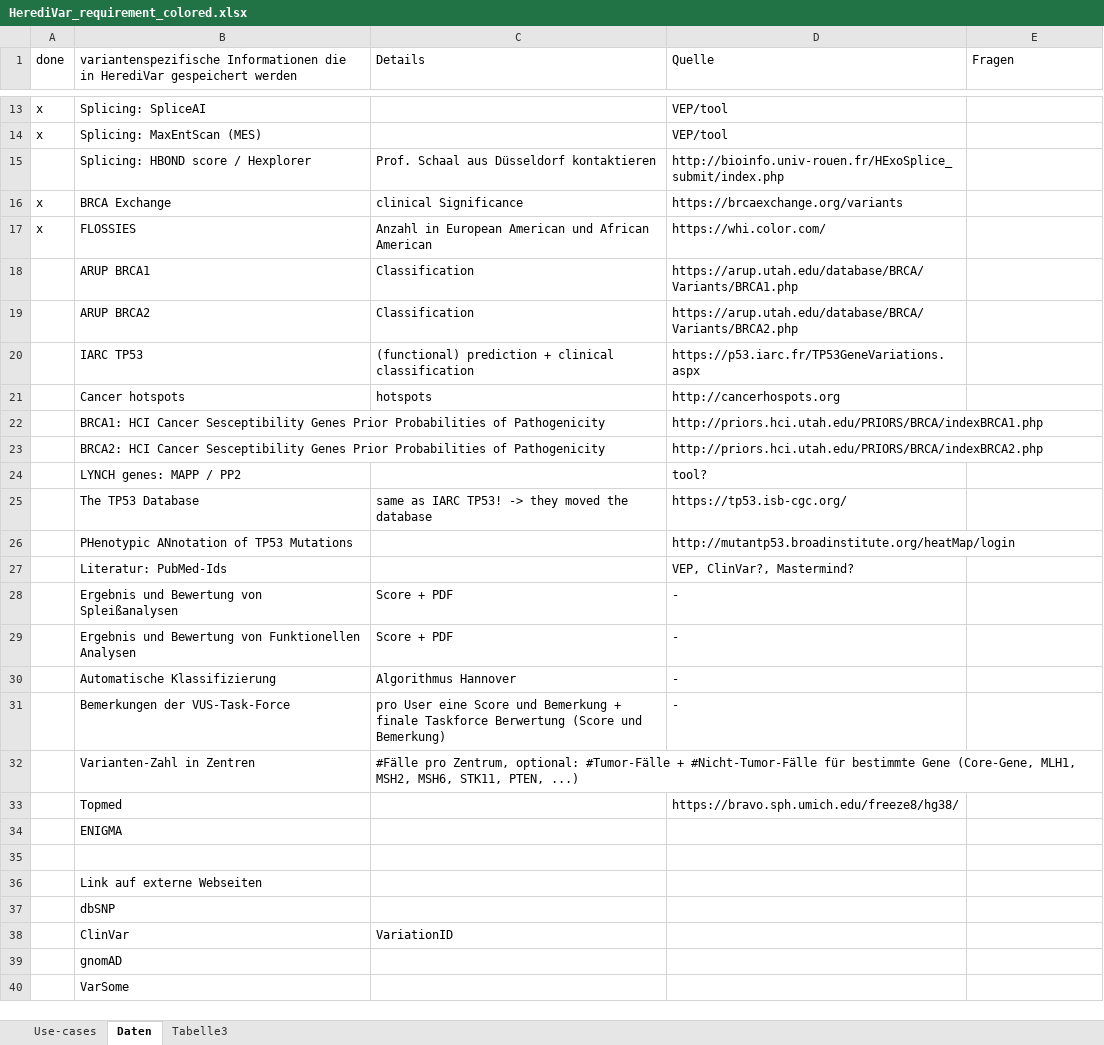
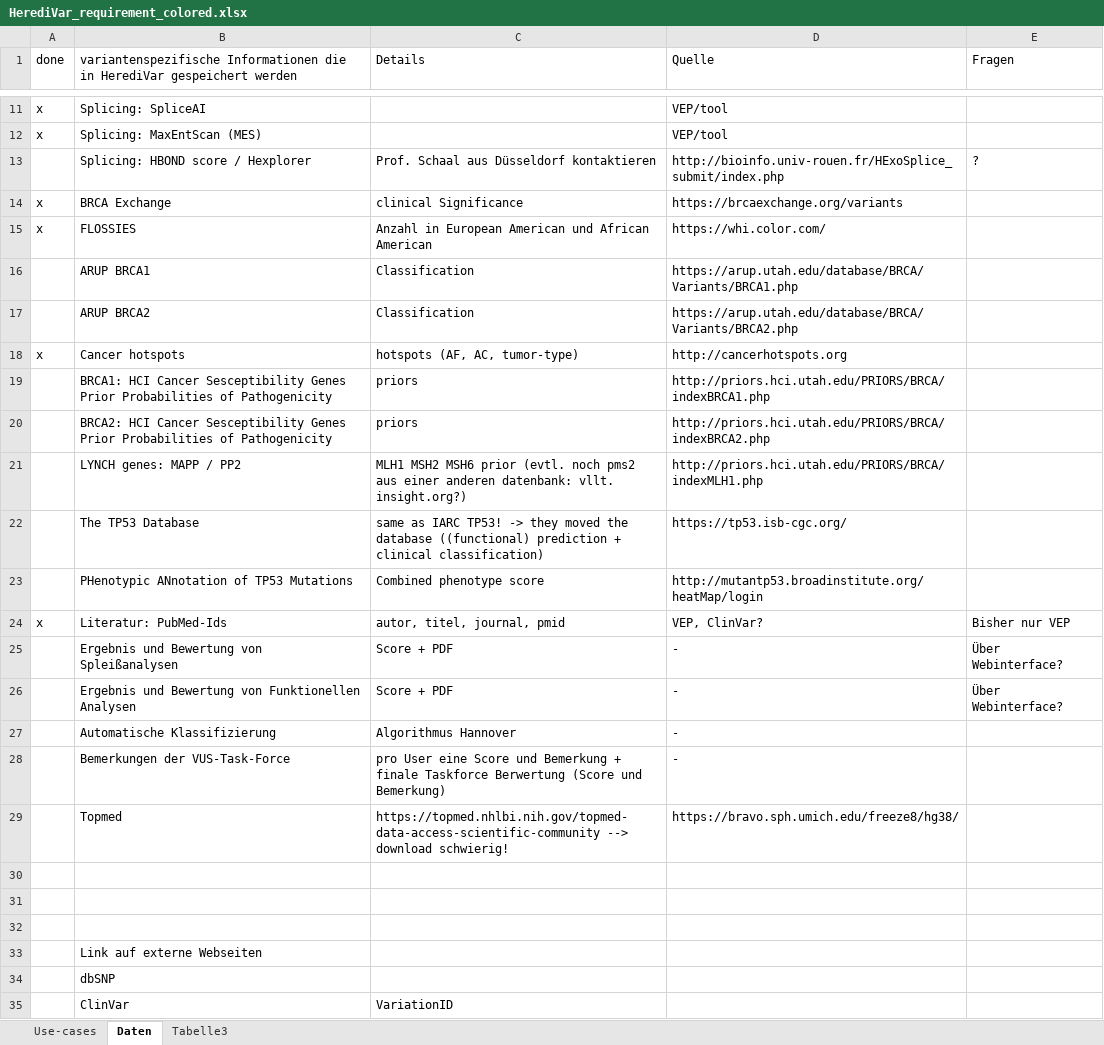
Before and after one commit to GC-HBOC/HerediVar, an Excel workbook: doc/requirements/HerediVar_requirement_colored.xlsx, sheet Daten, drawn as a sheet; only a part is shown, gaps mark what is left out; the shorter side is filled out with more unchanged rows; values as stored, in another font and other column widths than the file's, no cell formats; removed rows and columns are numbered as before the commit, all else as after; the diff covers the shown part only; the diff names each change by its address in the sheet, - before the commit and + after, or states it on an @@ line.

```diff
--- a/doc/requirements/HerediVar_requirement_colored.xlsx (sheet Daten)
+++ b/doc/requirements/HerediVar_requirement_colored.xlsx (sheet Daten)
-E13 (Fragen): (empty)
+E13 (Fragen): ?
-row 20:  | IARC TP53 | (functional) prediction + clinical classification | https://p53.iarc.fr/TP53GeneVariations.aspx
-A18 (done): (empty)
+A18 (done): x
-C18 (Details): hotspots
+C18 (Details): hotspots (AF, AC, tumor-type)
-D18 (Quelle): http://cancerhospots.org
+D18 (Quelle): http://cancerhotspots.org
-C19:C20 (Details): (empty)
+C19:C20 (Details): priors
-C21 (Details): (empty)
+C21 (Details): MLH1 MSH2 MSH6 prior (evtl. noch pms2 aus einer anderen datenbank: vllt. insight.org?)
-D21 (Quelle): tool?
+D21 (Quelle): http://priors.hci.utah.edu/PRIORS/BRCA/indexMLH1.php
-C22 (Details): …the database
+C22 (Details): …the database ((functional) prediction + clinical classification)
-C23 (Details): (empty)
+C23 (Details): Combined phenotype score
-A24 (done): (empty)
+A24 (done): x
-C24 (Details): (empty)
+C24 (Details): autor, titel, journal, pmid
-D24 (Quelle): VEP, ClinVar?, Mastermind?
+D24 (Quelle): VEP, ClinVar?
-E24 (Fragen): (empty)
+E24 (Fragen): Bisher nur VEP
-E25:E26 (Fragen): (empty)
+E25:E26 (Fragen): Über Webinterface?
-row 32:  | Varianten-Zahl in Zentren | #Fälle pro Zentrum, optional: #Tumor-Fälle + #Nicht-Tumor-Fälle für bestimmte Gene (Core-Gene, MLH1, MSH2, MSH6, STK11, PTEN, ...)
-C29 (Details): (empty)
+C29 (Details): https://topmed.nhlbi.nih.gov/topmed-data-access-scientific-community --> download schwierig!
-B30: ENIGMA
+B30: (empty)
+row 31: (empty)
```
Also changed, not shown: 4 added rows, 8 removed rows and 8 edited cells elsewhere in this sheet, sheet Use-cases, cell formats, 5 other files.
